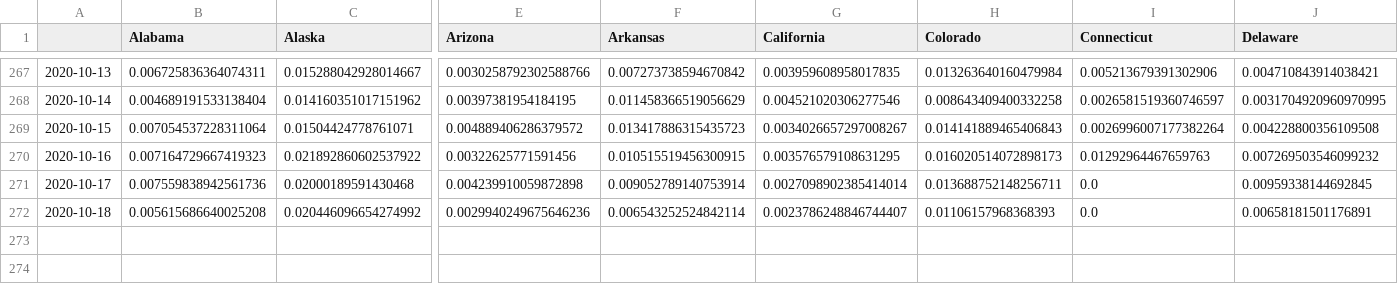
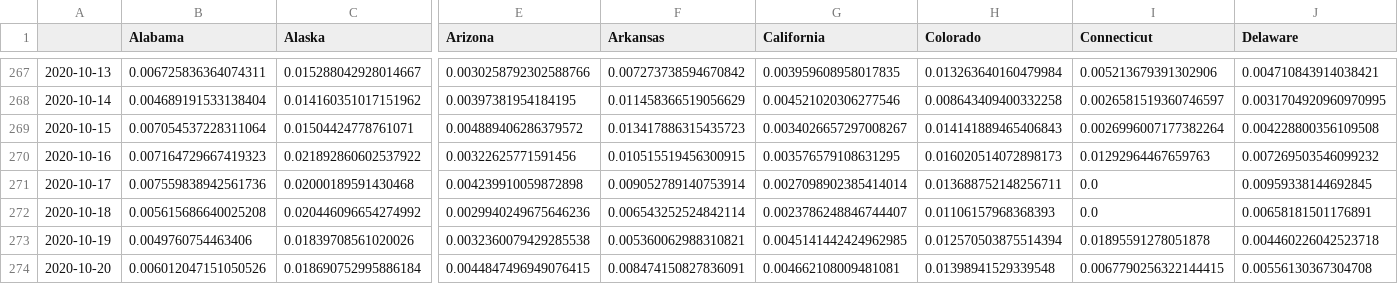
Before and after one commit to BrianLDev/Covid19_Analytics, a CSV file: Datasets/JH/jh_hist_usstates_cases_pct.csv, drawn as a sheet; only a part is shown, gaps mark what is left out; rows hold the shown columns only; the diff names each change by its address in the sheet, - before the commit and + after, or states it on an @@ line.

```diff
--- a/Datasets/JH/jh_hist_usstates_cases_pct.csv
+++ b/Datasets/JH/jh_hist_usstates_cases_pct.csv
+row 273: 2020-10-19 | 0.0049760754463406 | 0.01839708561020026 | 0.0032360079429285538 | 0.005360062988310821 | 0.0045141442424962985 | 0.012570503875514394 | 0.01895591278051878 | 0.004460226042523718
+row 274: 2020-10-20 | 0.006012047151050526 | 0.018690752995886184 | 0.0044847496949076415 | 0.008474150827836091 | 0.004662108009481081 | 0.01398941529339548 | 0.0067790256322144415 | 0.00556130367304708
```
Also changed, not shown: Datasets/JH/jh_hist_countries_cases.csv, Datasets/JH/jh_hist_countries_deaths_pct.csv, 23 other files.
